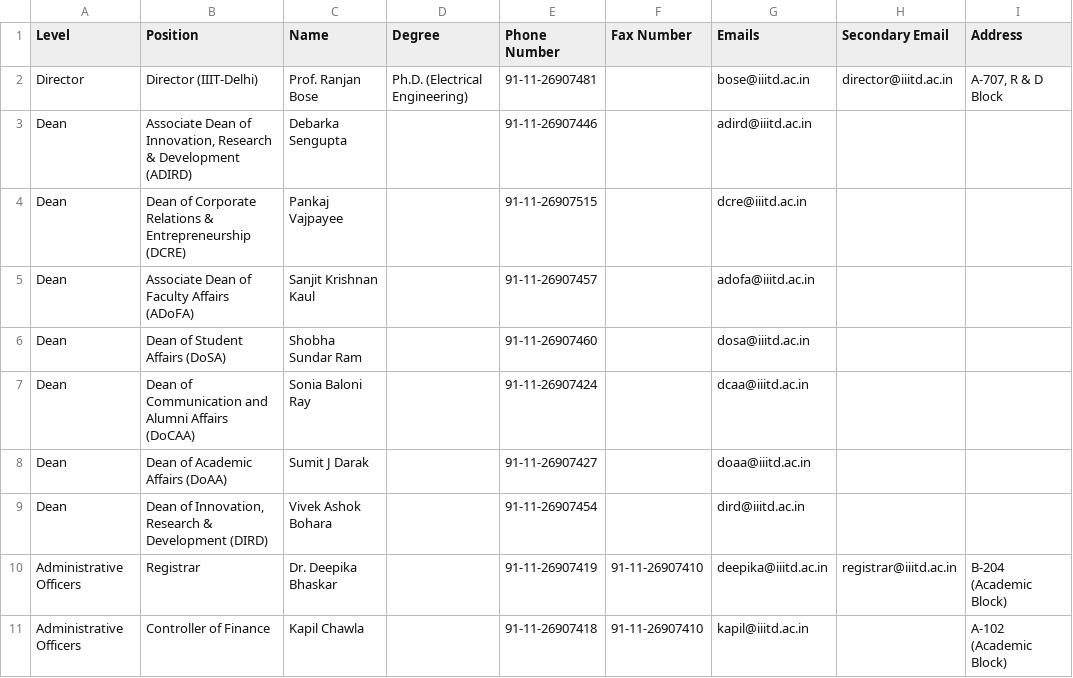
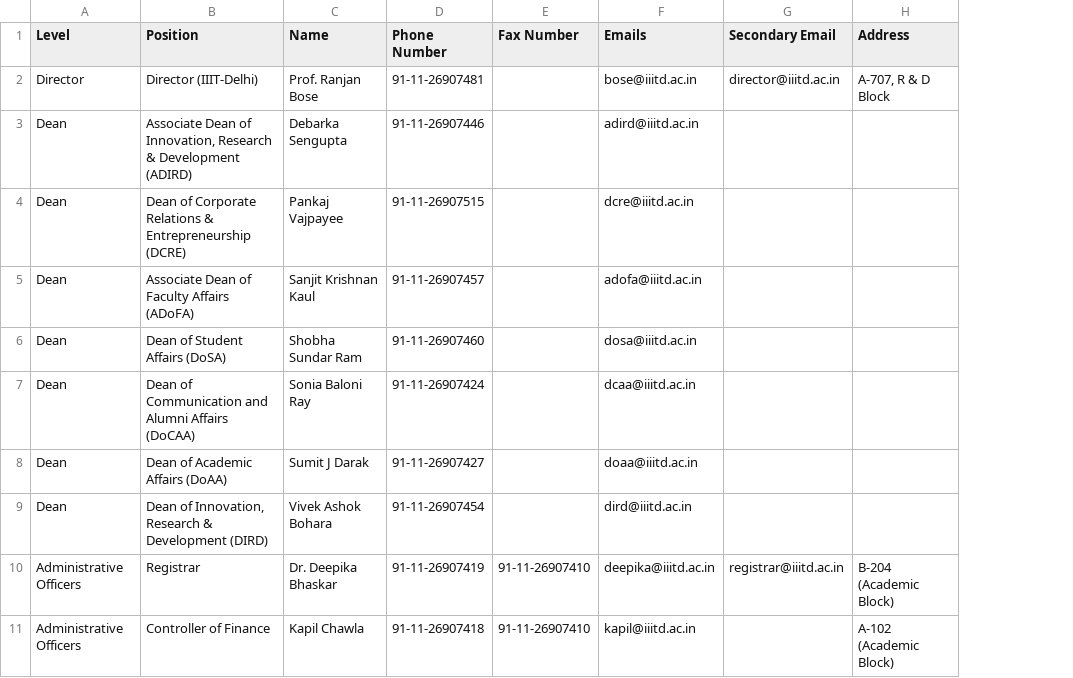
Before and after one commit to harshpala/IIIT-Delhi-Administrative-Structure, a CSV file: MT24119/data/data.csv, drawn as a sheet; only a part is shown; the diff names each change by its address in the sheet, - before the commit and + after, or states it on an @@ line.

Commit message:
processed data

```diff
--- a/MT24119/data/data.csv
+++ b/MT24119/data/data.csv
-column D (Degree), row 2: Ph.D. (Electrical Engineering)
```
